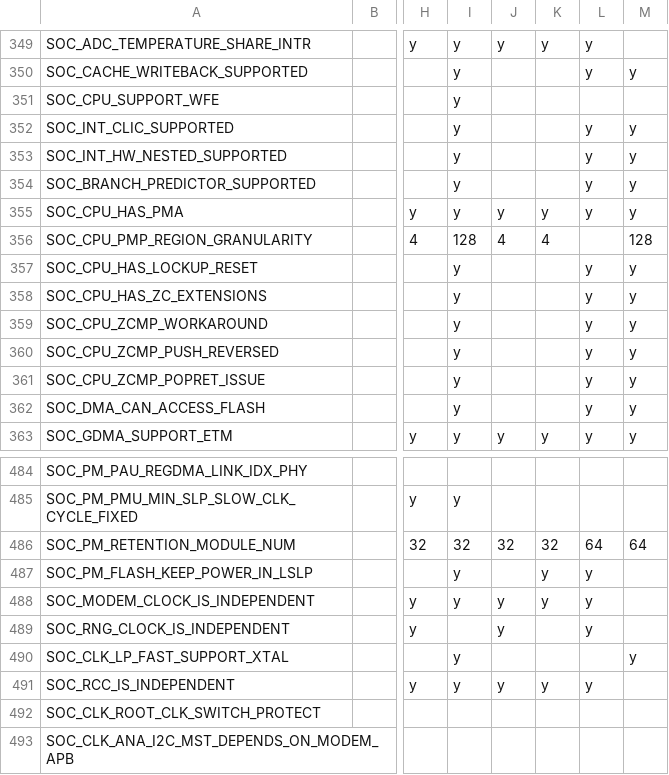
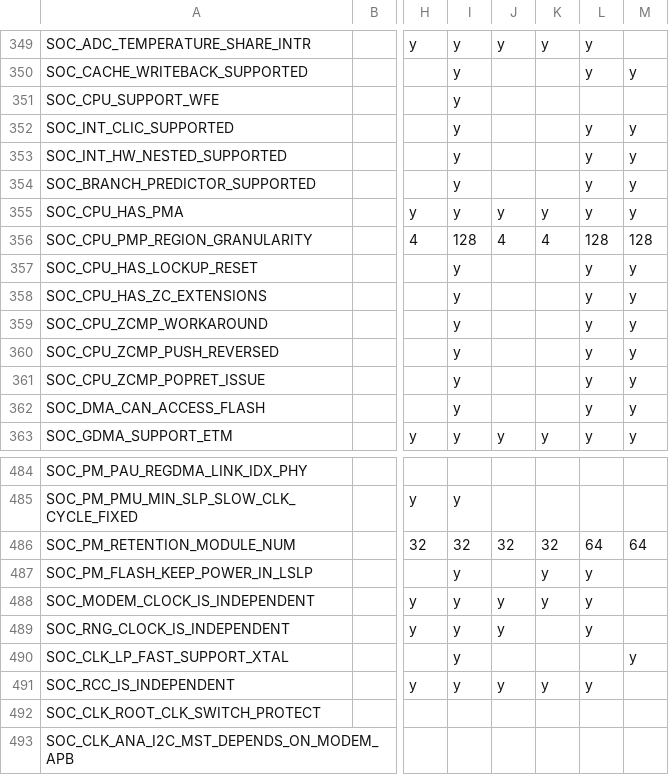
Before and after one commit to tanakamasayuki/ESP-IDF-SoC-Check, a CSV file: soc.csv, drawn as a sheet; only a part is shown, gaps mark what is left out; the diff names each change by its address in the sheet, - before the commit and + after, or states it on an @@ line.

```diff
--- a/soc.csv
+++ b/soc.csv
-L356: (empty)
+L356: 128
-I489: (empty)
+I489: y
```
Also changed, not shown: 1 other file.
